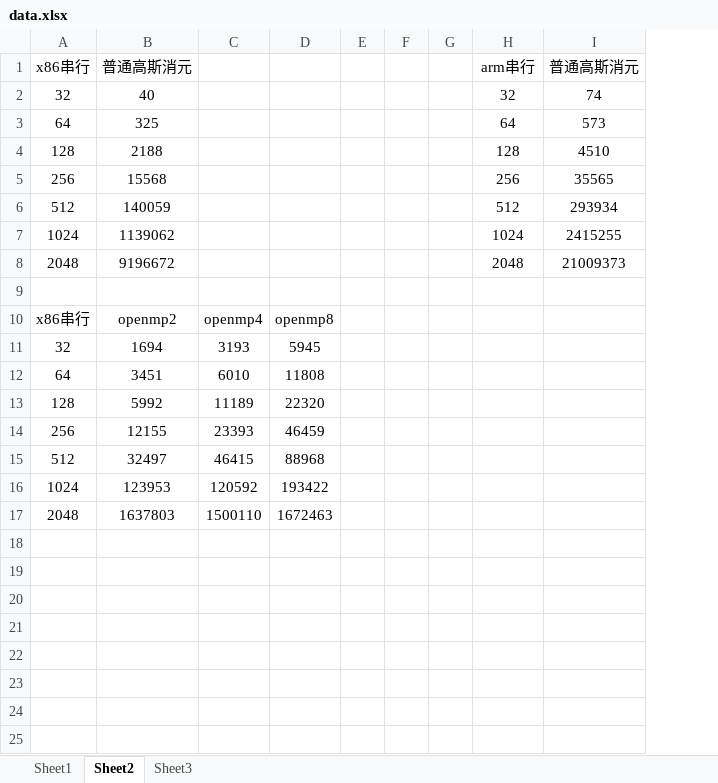
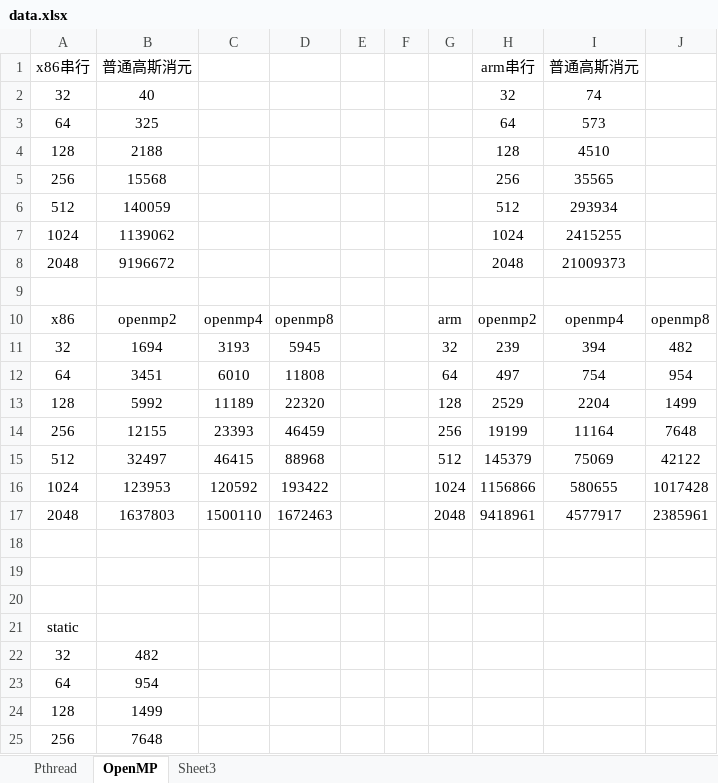
Before and after one commit to MengQxuan/parallel, an Excel workbook: lab3/data.xlsx, sheet OpenMP, drawn as a sheet; only a part is shown; values as stored, in another font and other column widths than the file's, no borders; removed rows and columns are numbered as before the commit, all else as after; the diff covers the shown part only; the diff names each change by its address in the sheet, - before the commit and + after, or states it on an @@ line.

Commit message:
static+dynamic+guided

```diff
--- a/lab3/data.xlsx (sheet OpenMP)
+++ b/lab3/data.xlsx (sheet OpenMP)
-sheet tab: Sheet1
+sheet tab: Pthread
-sheet tab: Sheet2
+sheet tab: OpenMP
-column E, empty
-column F, empty
-column G, empty
+column E, empty
+column F, empty
+column G, rows 10-17: arm | 32 | 64 | 128 | 256 | 512 | 1024 | 2048
+column J, rows 10-17: openmp8 | 482 | 954 | 1499 | 7648 | 42122 | 1017428 | 2385961
-A10: x86串行
+A10: x86
-H10: (empty)
+H10: openmp2
-I10: (empty)
+I10: openmp4
-H11: (empty)
+H11: 239
-I11: (empty)
+I11: 394
-H12: (empty)
+H12: 497
-I12: (empty)
+I12: 754
-H13: (empty)
+H13: 2529
-I13: (empty)
+I13: 2204
-H14: (empty)
+H14: 19199
-I14: (empty)
+I14: 11164
-H15: (empty)
+H15: 145379
-I15: (empty)
+I15: 75069
-H16: (empty)
+H16: 1156866
-I16: (empty)
+I16: 580655
-H17: (empty)
+H17: 9418961
-I17: (empty)
+I17: 4577917
+row 18: (empty)
+row 19: (empty)
+row 20: (empty)
+row 21: static
+row 22: 32 | 482
+row 23: 64 | 954
+row 24: 128 | 1499
+row 25: 256 | 7648
```
Also changed, not shown: 21 added rows elsewhere in this sheet, 2 other files.
